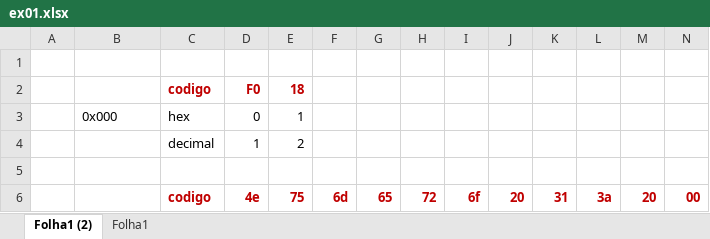
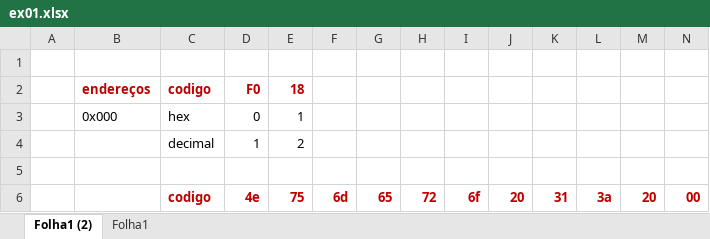
Before and after one commit to FranciscoRenilson/teste-assembly, an Excel workbook: ex01.xlsx, sheet Folha1 (2), drawn as a sheet; only a part is shown; values as stored, in another font and other column widths than the file's, no borders; the diff names each change by its address in the sheet, - before the commit and + after, or states it on an @@ line.

```diff
--- a/ex01.xlsx (sheet Folha1 (2))
+++ b/ex01.xlsx (sheet Folha1 (2))
-B2: (empty)
+B2: endereços
```
Also changed, not shown: 2 other files.
